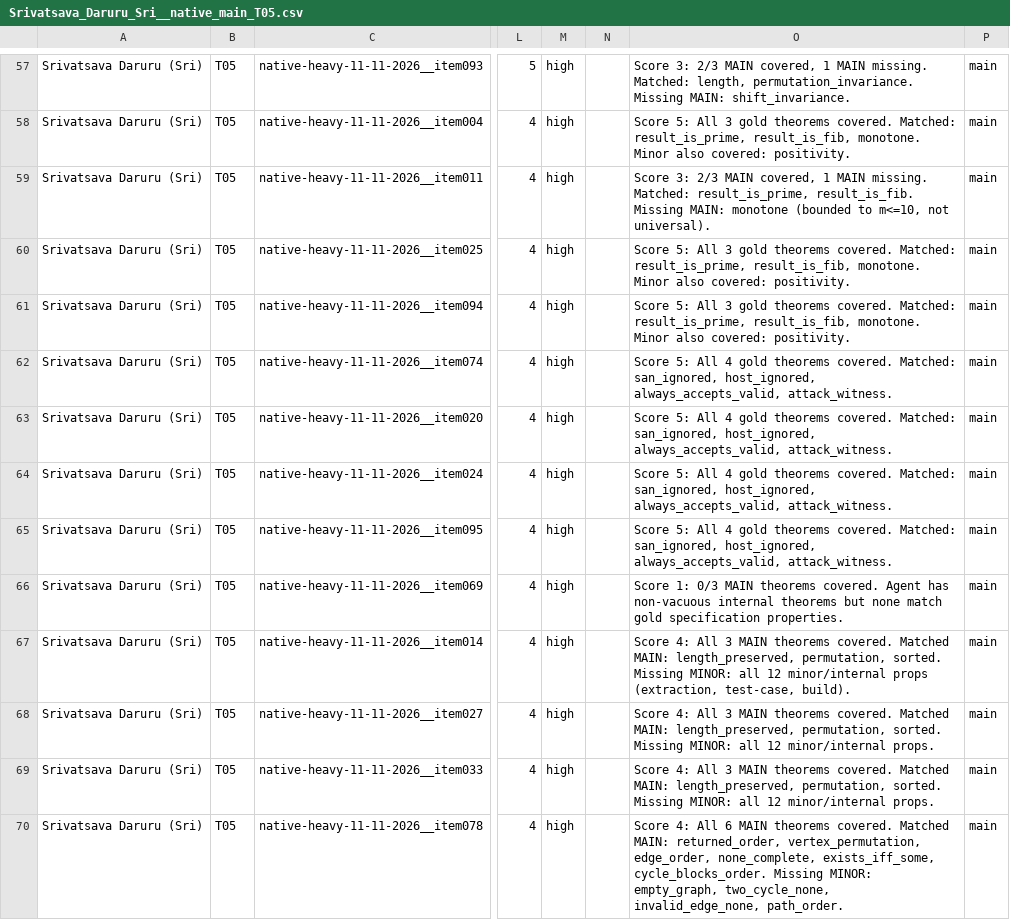
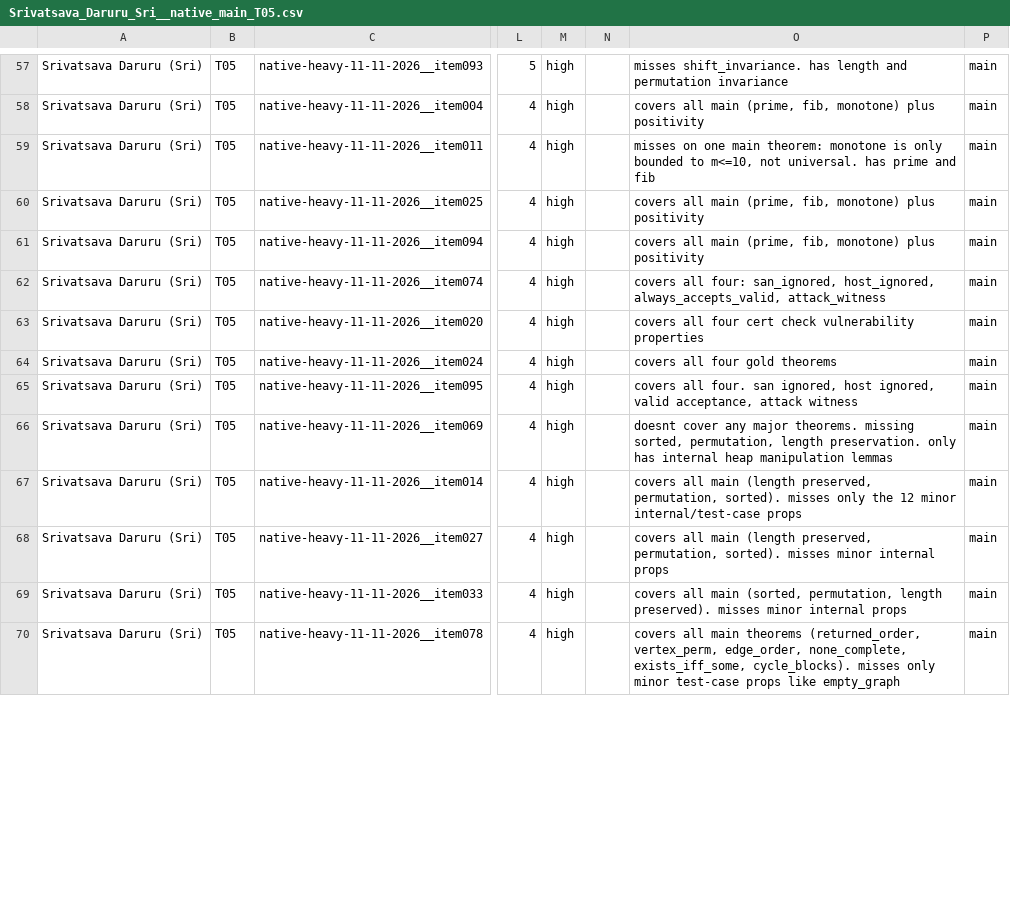
Before and after one commit to brando90/trustworthy-theorem-judges, a CSV file: experiments/09_prepare_packets_and_collect_human_ratings_start_28Sep2026/ratings/Srivatsava_Daruru_Sri__native_main_T05.csv, drawn as a sheet; only a part is shown, gaps mark what is left out; the diff covers the shown part only; the diff names each change by its address in the sheet, - before the commit and + after, or states it on an @@ line.

Commit message:
Exp 09 live sync (11-26-2026): 250 main numeric ratings across 6 active raters (T05, T06, T08, T12, V02, V04)

```diff
--- a/experiments/09_prepare_packets_and_collect_human_ratings_start_28Sep2026/ratings/Srivatsava_Daruru_Sri__native_main_T05.csv
+++ b/experiments/09_prepare_packets_and_collect_human_ratings_start_28Sep2026/ratings/Srivatsava_Daruru_Sri__native_main_T05.csv
-O57: Score 3: 2/3 MAIN covered, 1 MAIN missing. Matched: length, permutation_invariance. Missing MAIN: shift_invariance.
+O57: misses shift_invariance. has length and permutation invariance
-O58: Score 5: All 3 gold theorems covered. Matched: result_is_prime, result_is_fib, monotone. Minor also covered: positivity.
+O58: covers all main (prime, fib, monotone) plus positivity
-O59: Score 3: 2/3 MAIN covered, 1 MAIN missing. Matched: result_is_prime, result_is_fib. Missing MAIN: monotone (bounded to m<=10, not universal).
+O59: misses on one main theorem: monotone is only bounded to m<=10, not universal. has prime and fib
-O60:O61: Score 5: All 3 gold theorems covered. Matched: result_is_prime, result_is_fib, monotone. Minor also covered: positivity.
+O60:O61: covers all main (prime, fib, monotone) plus positivity
-O62: Score 5: All 4 gold theorems covered. Matched: san_ignored, host_ignored, always_accepts_valid, attack_witness.
+O62: covers all four: san_ignored, host_ignored, always_accepts_valid, attack_witness
-O63: Score 5: All 4 gold theorems covered. Matched: san_ignored, host_ignored, always_accepts_valid, attack_witness.
+O63: covers all four cert check vulnerability properties
-O64: Score 5: All 4 gold theorems covered. Matched: san_ignored, host_ignored, always_accepts_valid, attack_witness.
+O64: covers all four gold theorems
-O65: Score 5: All 4 gold theorems covered. Matched: san_ignored, host_ignored, always_accepts_valid, attack_witness.
+O65: covers all four. san ignored, host ignored, valid acceptance, attack witness
-O66: Score 1: 0/3 MAIN theorems covered. Agent has non-vacuous internal theorems but none match gold specification properties.
+O66: doesnt cover any major theorems. missing sorted, permutation, length preservation. only has internal heap manipulation lemmas
-O67: Score 4: All 3 MAIN theorems covered. Matched MAIN: length_preserved, permutation, sorted. Missing MINOR: all 12 minor/internal props (extraction, test-case, build).
+O67: covers all main (length preserved, permutation, sorted). misses only the 12 minor internal/test-case props
-O68: Score 4: All 3 MAIN theorems covered. Matched MAIN: length_preserved, permutation, sorted. Missing MINOR: all 12 minor/internal props.
+O68: covers all main (length preserved, permutation, sorted). misses minor internal props
-O69: Score 4: All 3 MAIN theorems covered. Matched MAIN: length_preserved, permutation, sorted. Missing MINOR: all 12 minor/internal props.
+O69: covers all main (sorted, permutation, length preserved). misses minor internal props
-O70: Score 4: All 6 MAIN theorems covered. Matched MAIN: returned_order, vertex_permutation, edge_order, none_complete, exists_iff_some, cycle_blocks_order. Missing MINOR: empty_graph, two_cycle_none, invalid_edge_none, path_order.
+O70: covers all main theorems (returned_order, vertex_perm, edge_order, none_complete, exists_iff_some, cycle_blocks). misses only minor test-case props like empty_graph
```
Also changed, not shown: 93 edited cells elsewhere in this file, experiments/09_prepare_packets_and_collect_human_ratings_start_28Sep2026/ratings/Nikil_Ravi__native_main_V02.csv, experiments/09_prepare_packets_and_collect_human_ratings_start_28Sep2026/ratings/Vaibhav_Mahajan__native_main_V04.csv, 10 other files.
